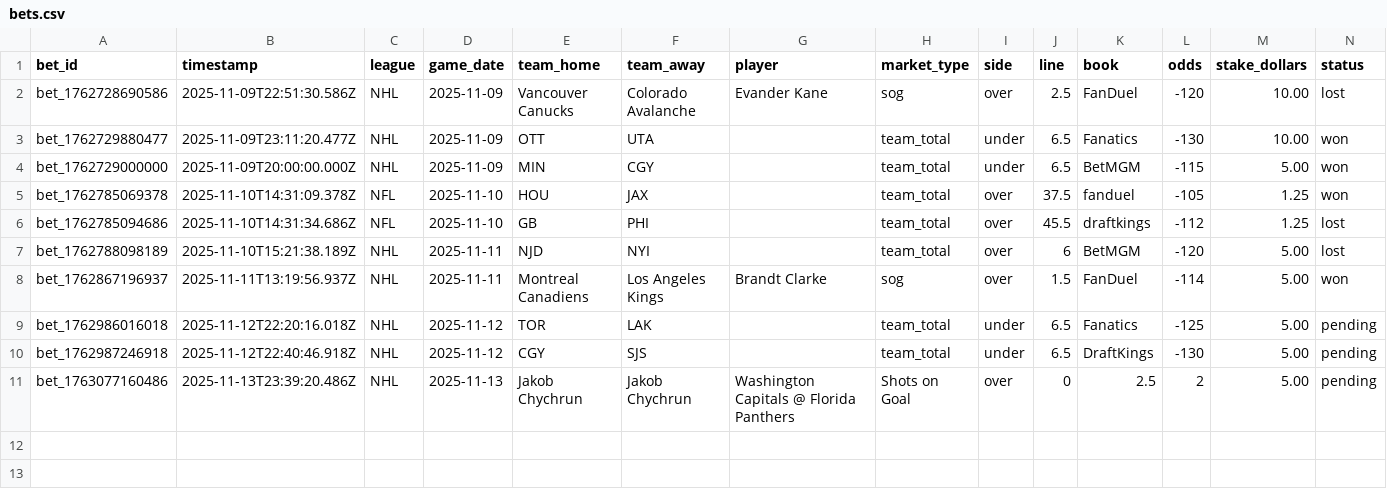
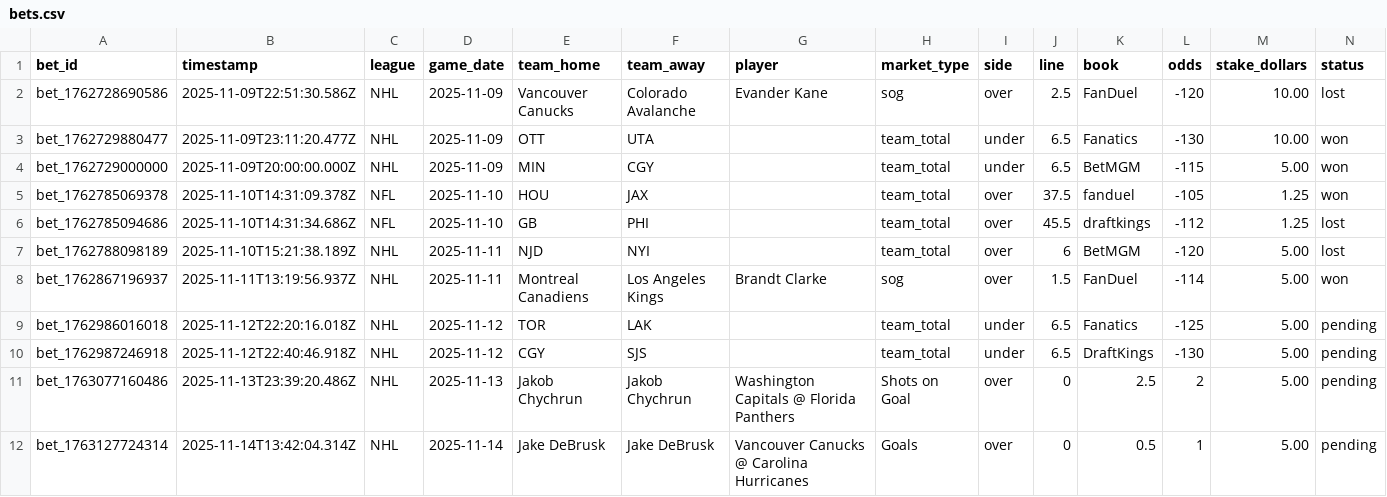
Before and after one commit to pbwitt/fourth-and-value, a CSV file: docs/data/bets/bets.csv, drawn as a sheet; only a part is shown; rows hold the shown columns only; the diff names each change by its address in the sheet, - before the commit and + after, or states it on an @@ line.

Commit message:
Track bet: Vancouver Canucks @ Carolina Hurricanes Goals over 0

```diff
--- a/docs/data/bets/bets.csv
+++ b/docs/data/bets/bets.csv
+row 12: bet_1763127724314 | 2025-11-14T13:42:04.314Z | NHL | 2025-11-14 | Jake DeBrusk | Jake DeBrusk | Vancouver Canucks @ Carolina Hurricanes | Goals | over | 0 | 0.5 | 1 | 5.00 | pending
```
